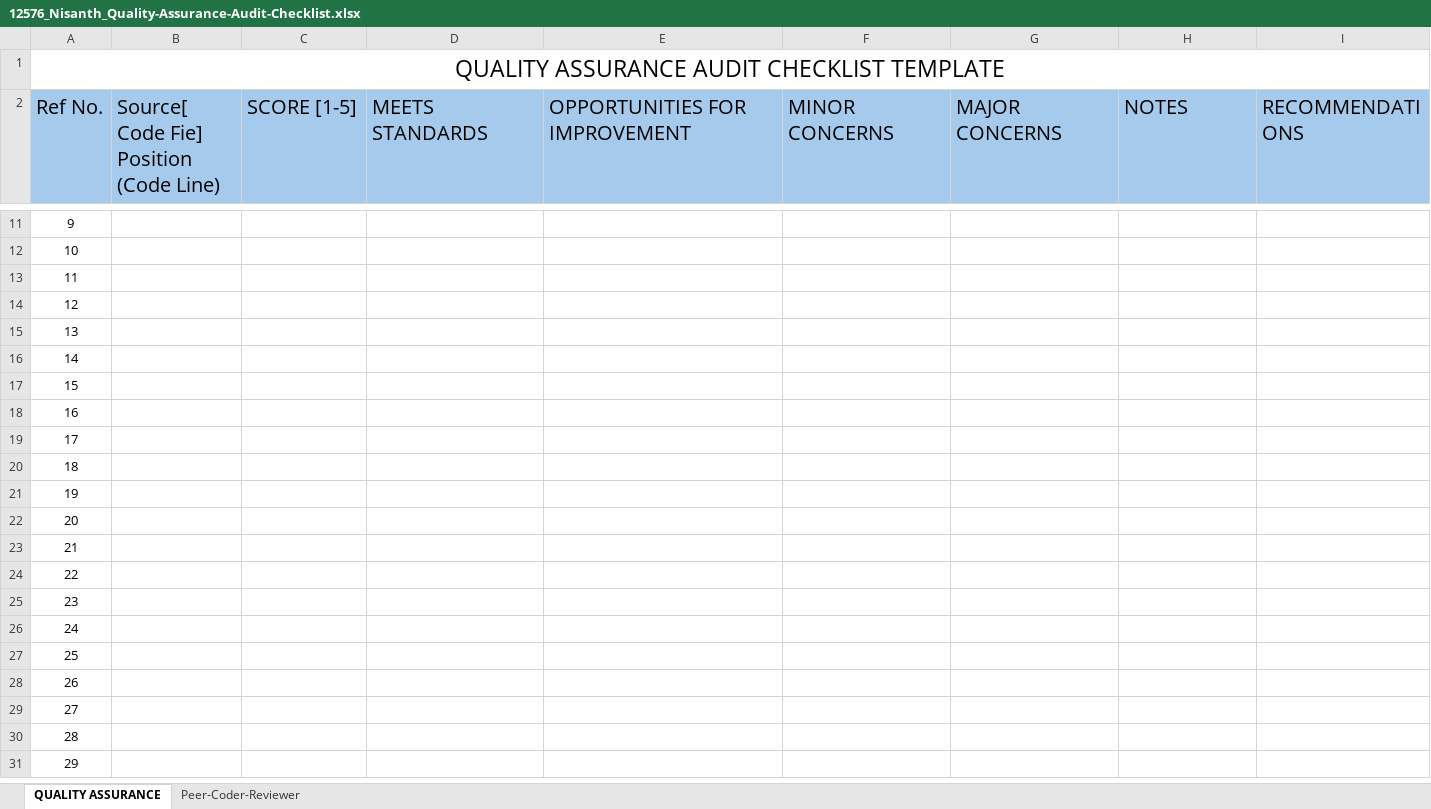
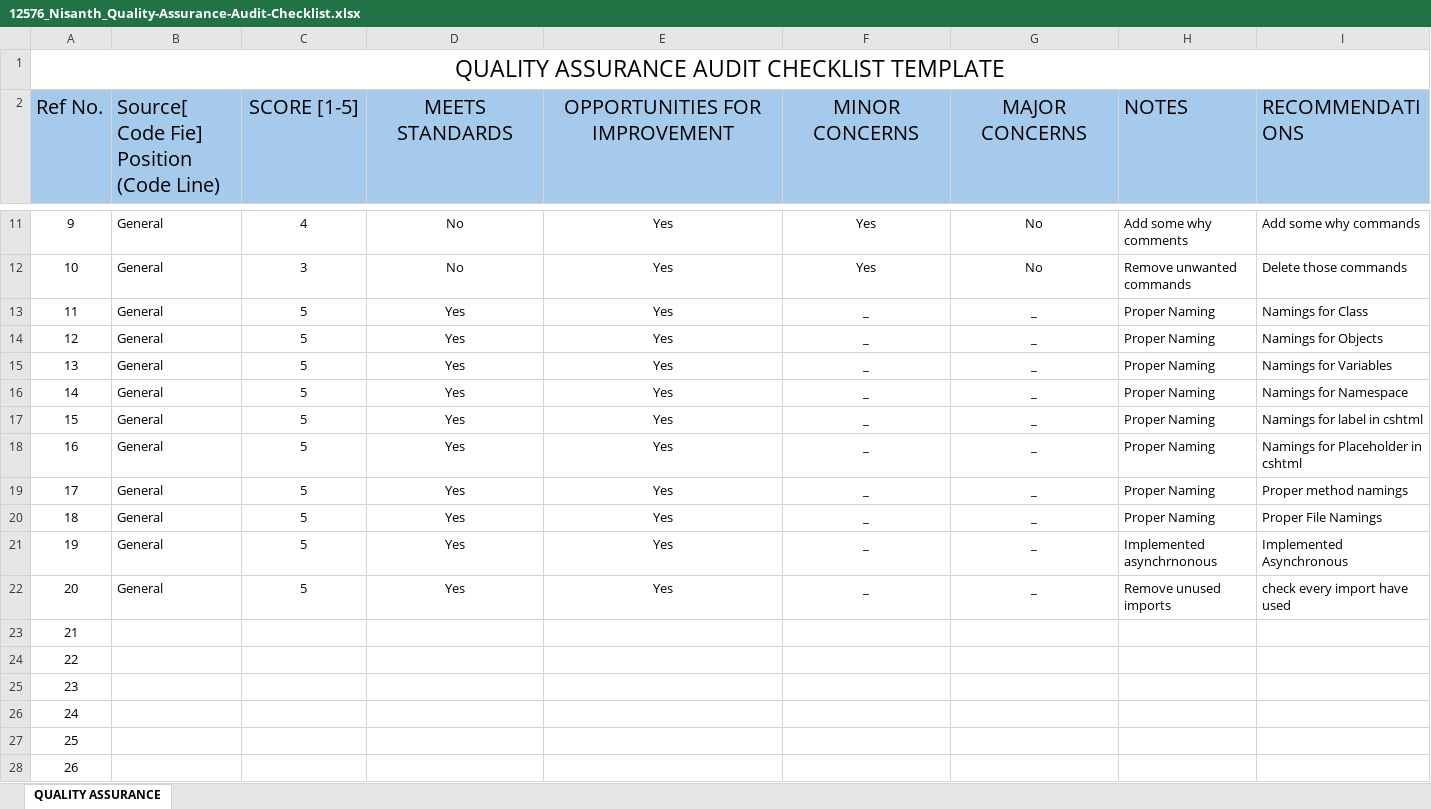
Before and after one commit to Nisanth-Saravanan/AppointManager_Code_Review_Repo, an Excel workbook: 12576_Nisanth_Quality-Assurance-Audit-Checklist.xlsx, sheet QUALITY ASSURANCE, drawn as a sheet; only a part is shown, gaps mark what is left out; the shorter side is filled out with more unchanged rows; values as stored, in another font and other column widths than the file's, no borders; the diff covers the shown part only; the diff names each change by its address in the sheet, - before the commit and + after, or states it on an @@ line.

```diff
--- a/12576_Nisanth_Quality-Assurance-Audit-Checklist.xlsx (sheet QUALITY ASSURANCE)
+++ b/12576_Nisanth_Quality-Assurance-Audit-Checklist.xlsx (sheet QUALITY ASSURANCE)
-sheet tab: Peer-Coder-Reviewer
-C2:G2 alignment: left
+C2:G2 alignment: center
-B11:B22: (empty)
+B11:B22: General
-C11 (SCORE [1-5]): (empty)
+C11 (SCORE [1-5]): 4
-D11:D12 (MEETS STANDARDS): (empty)
+D11:D12 (MEETS STANDARDS): No
-E11:E22 (OPPORTUNITIES FOR IMPROVEMENT): (empty)
+E11:E22 (OPPORTUNITIES FOR IMPROVEMENT): Yes
-F11:F12 (MINOR CONCERNS): (empty)
+F11:F12 (MINOR CONCERNS): Yes
-G11:G12 (MAJOR CONCERNS): (empty)
+G11:G12 (MAJOR CONCERNS): No
-H11 (NOTES): (empty)
+H11 (NOTES): Add some why comments
-I11 (RECOMMENDATIONS): (empty)
+I11 (RECOMMENDATIONS): Add some why commands
-C12 (SCORE [1-5]): (empty)
+C12 (SCORE [1-5]): 3
-H12 (NOTES): (empty)
+H12 (NOTES): Remove unwanted commands
-I12 (RECOMMENDATIONS): (empty)
+I12 (RECOMMENDATIONS): Delete those commands
-C13:C22 (SCORE [1-5]): (empty)
+C13:C22 (SCORE [1-5]): 5
-D13:D22 (MEETS STANDARDS): (empty)
+D13:D22 (MEETS STANDARDS): Yes
-F13:F22 (MINOR CONCERNS): (empty)
+F13:F22 (MINOR CONCERNS): _
-G13:G22 (MAJOR CONCERNS): (empty)
+G13:G22 (MAJOR CONCERNS): _
-H13:H20 (NOTES): (empty)
+H13:H20 (NOTES): Proper Naming
-I13 (RECOMMENDATIONS): (empty)
+I13 (RECOMMENDATIONS): Namings for Class
-I14 (RECOMMENDATIONS): (empty)
+I14 (RECOMMENDATIONS): Namings for Objects
-I15 (RECOMMENDATIONS): (empty)
+I15 (RECOMMENDATIONS): Namings for Variables
-I16 (RECOMMENDATIONS): (empty)
+I16 (RECOMMENDATIONS): Namings for Namespace
-I17 (RECOMMENDATIONS): (empty)
+I17 (RECOMMENDATIONS): Namings for label in cshtml
-I18 (RECOMMENDATIONS): (empty)
+I18 (RECOMMENDATIONS): Namings for Placeholder in cshtml
-I19 (RECOMMENDATIONS): (empty)
+I19 (RECOMMENDATIONS): Proper method namings
-I20 (RECOMMENDATIONS): (empty)
+I20 (RECOMMENDATIONS): Proper File Namings
-H21 (NOTES): (empty)
+H21 (NOTES): Implemented asynchrnonous
-I21 (RECOMMENDATIONS): (empty)
+I21 (RECOMMENDATIONS): Implemented Asynchronous
-H22 (NOTES): (empty)
+H22 (NOTES): Remove unused imports
-I22 (RECOMMENDATIONS): (empty)
+I22 (RECOMMENDATIONS): check every import have used
```
Also changed, not shown: 75 edited cells and cell formats elsewhere in this sheet, 8 other files.
